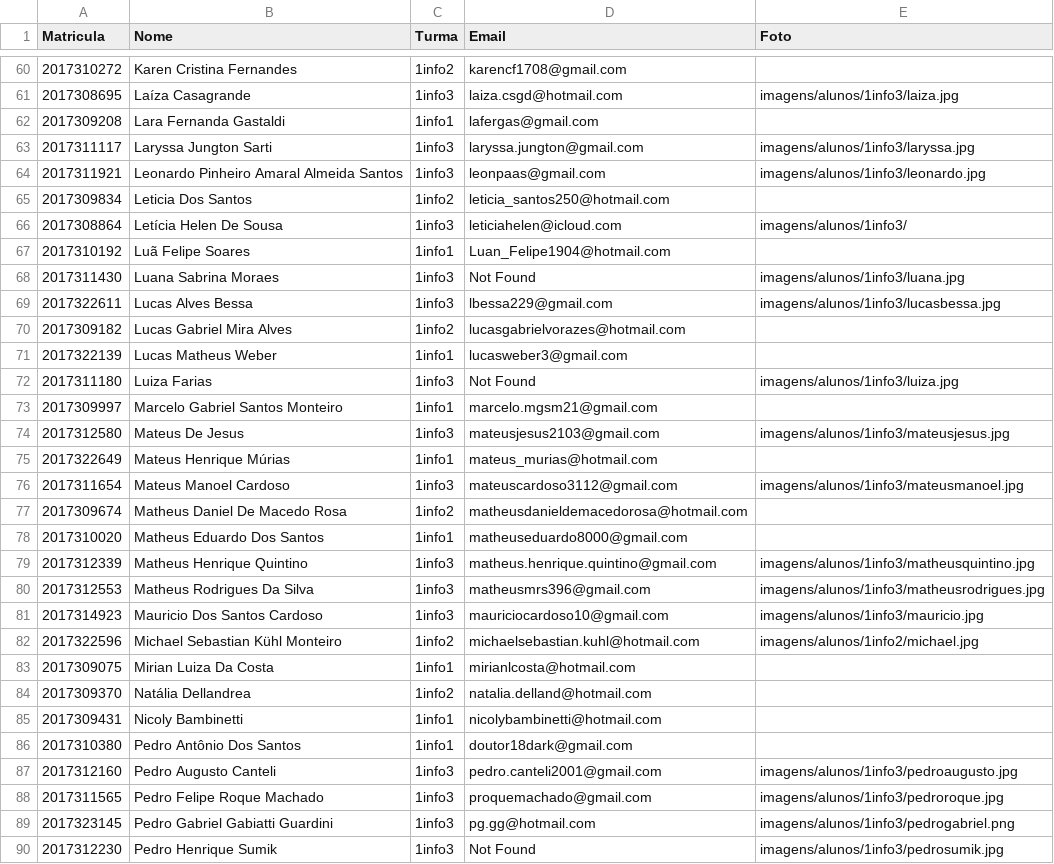
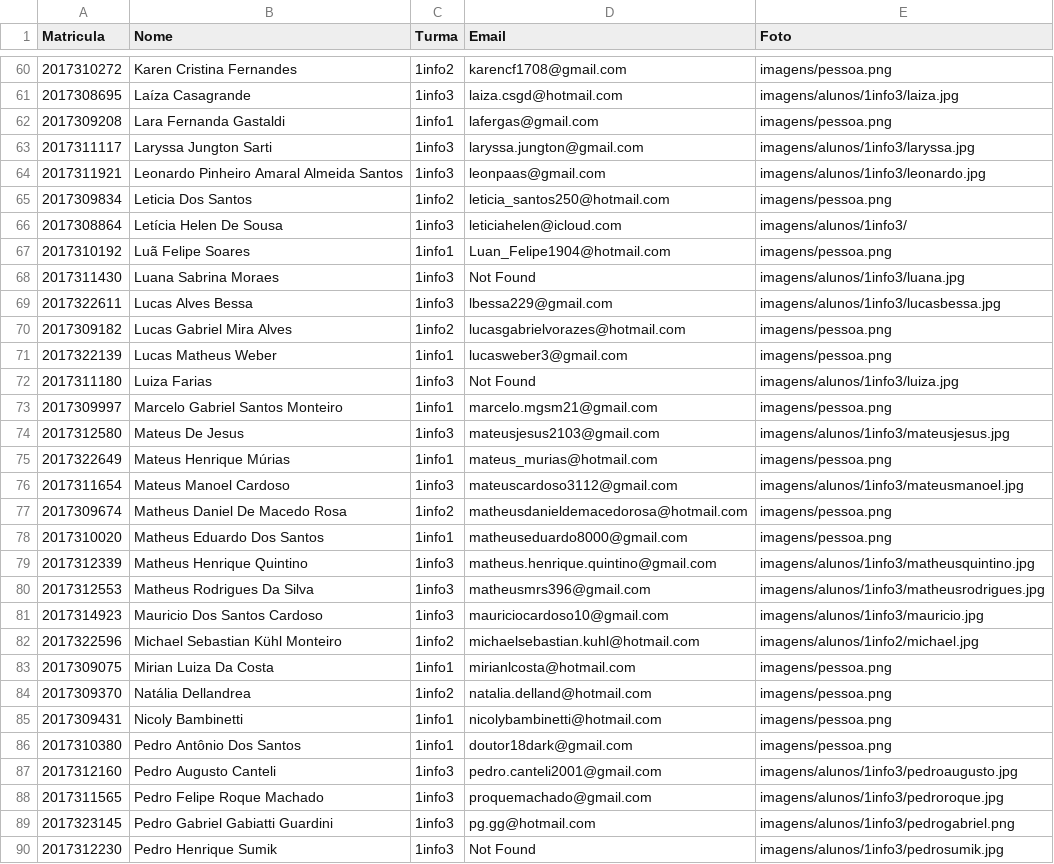
Before and after one commit to PGuardini/Trabalho-3Tri, a CSV file: Trabalho Terceiro Trimestre/dados/alunos.csv, drawn as a sheet; only a part is shown, gaps mark what is left out; the diff covers the shown part only.

```diff
--- a/Trabalho Terceiro Trimestre/dados/alunos.csv
+++ b/Trabalho Terceiro Trimestre/dados/alunos.csv
@@ -60,20 +60,20 @@ Matricula,Nome,Turma,Email,Foto
-2017310272,Karen Cristina Fernandes,1info2,karencf1708@gmail.com,
+2017310272,Karen Cristina Fernandes,1info2,karencf1708@gmail.com,imagens/pessoa.png
 2017308695,Laíza Casagrande,1info3,laiza.csgd@hotmail.com,imagens/alunos/1info3/laiza.jpg
-2017309208,Lara Fernanda Gastaldi,1info1,lafergas@gmail.com,
+2017309208,Lara Fernanda Gastaldi,1info1,lafergas@gmail.com,imagens/pessoa.png
 2017311117,Laryssa Jungton Sarti,1info3,laryssa.jungton@gmail.com,imagens/alunos/1info3/laryssa.jpg
 2017311921,Leonardo Pinheiro Amaral Almeida Santos,1info3,leonpaas@gmail.com,imagens/alunos/1info3/leonardo.jpg
-2017309834,Leticia Dos Santos,1info2,leticia_santos250@hotmail.com,
+2017309834,Leticia Dos Santos,1info2,leticia_santos250@hotmail.com,imagens/pessoa.png
 2017308864,Letícia Helen De Sousa,1info3,leticiahelen@icloud.com,imagens/alunos/1info3/
-2017310192,Luã Felipe Soares,1info1,Luan_Felipe1904@hotmail.com,
+2017310192,Luã Felipe Soares,1info1,Luan_Felipe1904@hotmail.com,imagens/pessoa.png
 2017311430,Luana Sabrina Moraes,1info3,Not Found,imagens/alunos/1info3/luana.jpg
 2017322611,Lucas Alves Bessa,1info3,lbessa229@gmail.com,imagens/alunos/1info3/lucasbessa.jpg
-2017309182,Lucas Gabriel Mira Alves,1info2,lucasgabrielvorazes@hotmail.com,
-2017322139,Lucas Matheus Weber,1info1,lucasweber3@gmail.com,
+2017309182,Lucas Gabriel Mira Alves,1info2,lucasgabrielvorazes@hotmail.com,imagens/pessoa.png
+2017322139,Lucas Matheus Weber,1info1,lucasweber3@gmail.com,imagens/pessoa.png
 2017311180,Luiza Farias,1info3,Not Found,imagens/alunos/1info3/luiza.jpg
-2017309997,Marcelo Gabriel Santos Monteiro,1info1,marcelo.mgsm21@gmail.com,
+2017309997,Marcelo Gabriel Santos Monteiro,1info1,marcelo.mgsm21@gmail.com,imagens/pessoa.png
 2017312580,Mateus De Jesus,1info3,mateusjesus2103@gmail.com,imagens/alunos/1info3/mateusjesus.jpg
-2017322649,Mateus Henrique Múrias,1info1,mateus_murias@hotmail.com,
+2017322649,Mateus Henrique Múrias,1info1,mateus_murias@hotmail.com,imagens/pessoa.png
 2017311654,Mateus Manoel Cardoso,1info3,mateuscardoso3112@gmail.com,imagens/alunos/1info3/mateusmanoel.jpg
-2017309674,Matheus Daniel De Macedo Rosa,1info2,matheusdanieldemacedorosa@hotmail.com,
-2017310020,Matheus Eduardo Dos Santos,1info1,matheuseduardo8000@gmail.com,
+2017309674,Matheus Daniel De Macedo Rosa,1info2,matheusdanieldemacedorosa@hotmail.com,imagens/pessoa.png
+2017310020,Matheus Eduardo Dos Santos,1info1,matheuseduardo8000@gmail.com,imagens/pessoa.png
 2017312339,Matheus Henrique Quintino,1info3,matheus.henrique.quintino@gmail.com,imagens/alunos/1info3/matheusquintino.jpg
@@ -82,6 +82,6 @@ Matricula,Nome,Turma,Email,Foto
 2017322596,Michael Sebastian Kühl Monteiro,1info2,michaelsebastian.kuhl@hotmail.com,imagens/alunos/1info2/michael.jpg
-2017309075,Mirian Luiza Da Costa,1info1,mirianlcosta@hotmail.com,
-2017309370,Natália Dellandrea,1info2,natalia.delland@hotmail.com,
-2017309431,Nicoly Bambinetti,1info1,nicolybambinetti@hotmail.com,
-2017310380,Pedro Antônio Dos Santos,1info1,doutor18dark@gmail.com,
+2017309075,Mirian Luiza Da Costa,1info1,mirianlcosta@hotmail.com,imagens/pessoa.png
+2017309370,Natália Dellandrea,1info2,natalia.delland@hotmail.com,imagens/pessoa.png
+2017309431,Nicoly Bambinetti,1info1,nicolybambinetti@hotmail.com,imagens/pessoa.png
+2017310380,Pedro Antônio Dos Santos,1info1,doutor18dark@gmail.com,imagens/pessoa.png
 2017312160,Pedro Augusto Canteli,1info3,pedro.canteli2001@gmail.com,imagens/alunos/1info3/pedroaugusto.jpg
```
Also changed, not shown: 3 added rows and 58 edited cells elsewhere in this file, Trabalho Terceiro Trimestre/dados/professores.csv, 36 other files.
